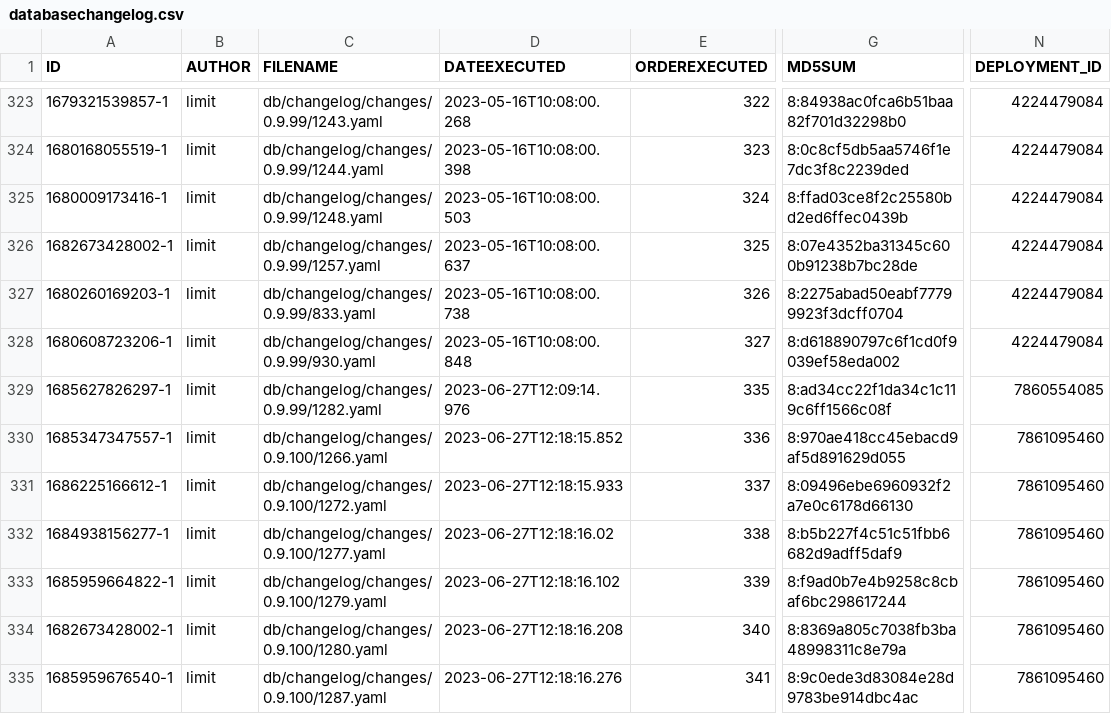
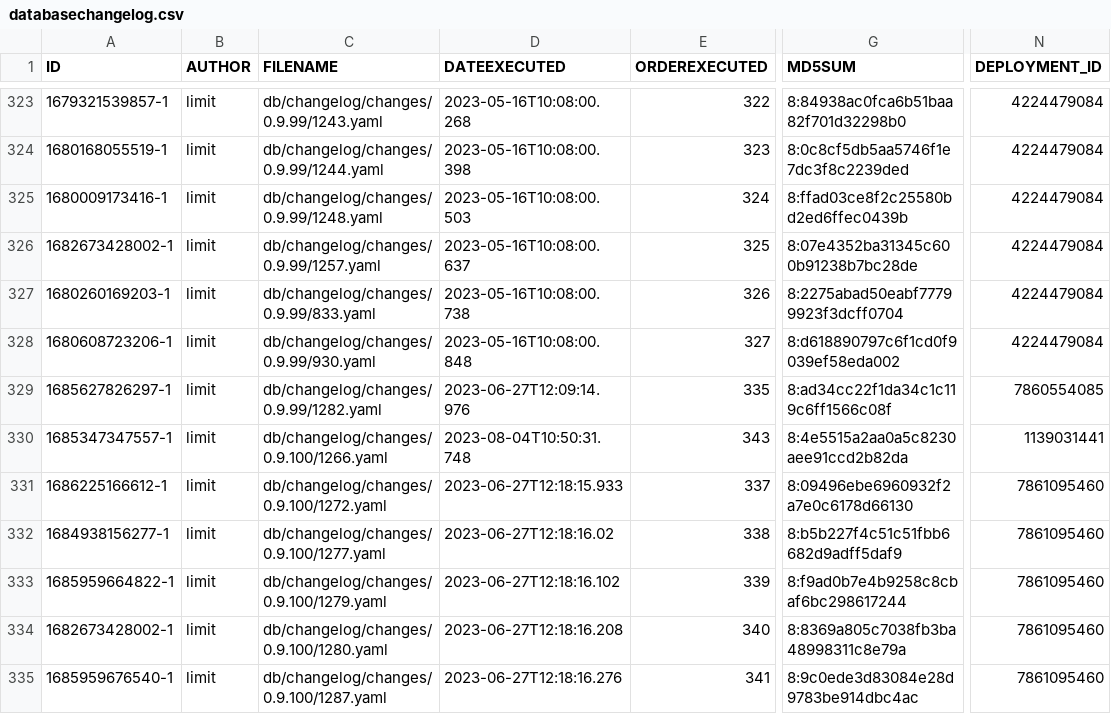
Before and after one commit to GovernIB/ripea, a CSV file: ripea-core/liquibase/databasechangelogs/0.9.100/oracle/databasechangelog.csv, drawn as a sheet; only a part is shown, gaps mark what is left out; the diff names each change by its address in the sheet, - before the commit and + after, or states it on an @@ line.

```diff
--- a/ripea-core/liquibase/databasechangelogs/0.9.100/oracle/databasechangelog.csv
+++ b/ripea-core/liquibase/databasechangelogs/0.9.100/oracle/databasechangelog.csv
-D330 (DATEEXECUTED): 2023-06-27T12:18:15.852
+D330 (DATEEXECUTED): 2023-08-04T10:50:31.748
-E330 (ORDEREXECUTED): 336
+E330 (ORDEREXECUTED): 343
-G330 (MD5SUM): 8:970ae418cc45ebacd9af5d891629d055
+G330 (MD5SUM): 8:4e5515a2aa0a5c8230aee91ccd2b82da
-N330 (DEPLOYMENT_ID): 7861095460
+N330 (DEPLOYMENT_ID): 1139031441
```
Also changed, not shown: ripea-core/liquibase/databasechangelogs/0.9.100/postgres/databasechangelog.csv, 4 other files.
